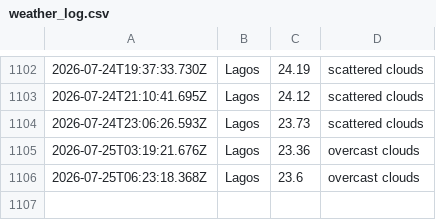
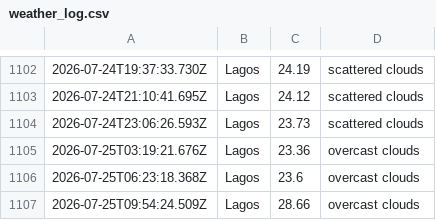
Before and after one commit to Obiuno/waether-api, a CSV file: data/weather_log.csv, drawn as a sheet; only a part is shown, gaps mark what is left out; the diff names each change by its address in the sheet, - before the commit and + after, or states it on an @@ line.

```diff
--- a/data/weather_log.csv
+++ b/data/weather_log.csv
+row 1107: 2026-07-25T09:54:24.509Z | Lagos | 28.66 | overcast clouds
```
Also changed, not shown: 1 other file.
